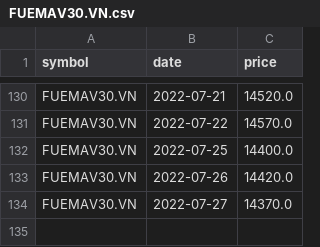
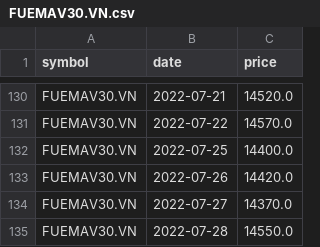
Before and after one commit to lihop/fund-scraper, a CSV file: FUEMAV30.VN.csv, drawn as a sheet; only a part is shown, gaps mark what is left out; the diff names each change by its address in the sheet, - before the commit and + after, or states it on an @@ line.

```diff
--- a/FUEMAV30.VN.csv
+++ b/FUEMAV30.VN.csv
+row 135: FUEMAV30.VN | 2022-07-28 | 14550.0
```
Also changed, not shown: FND1423.NZ.csv, FND20410.NZ.csv, 4 other files.
